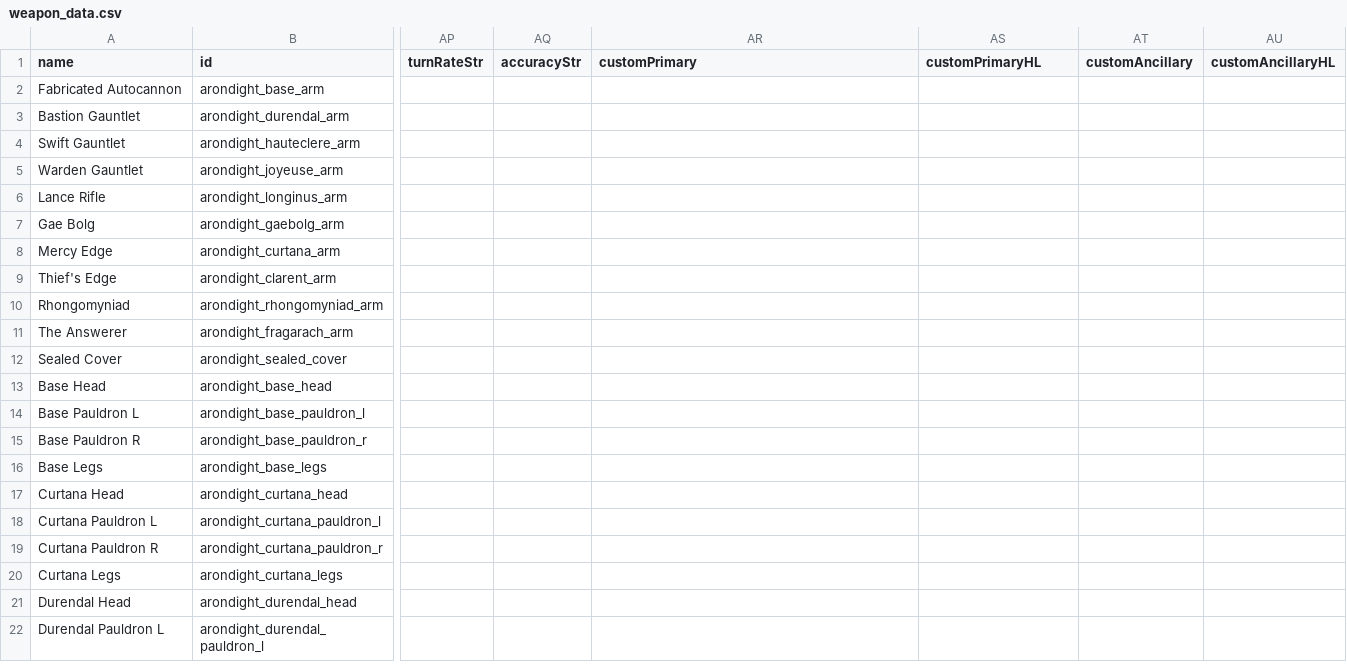
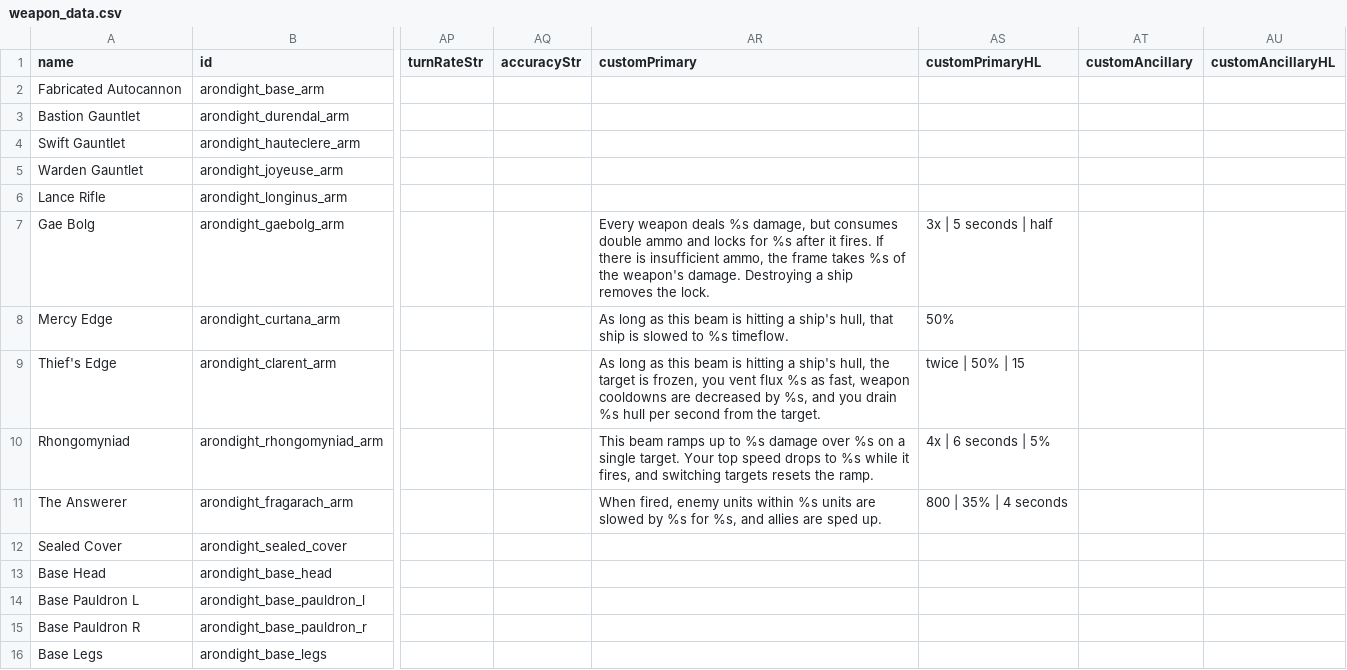
Before and after one commit to mamick2006/project-arondight, a CSV file: data/weapons/weapon_data.csv, drawn as a sheet; only a part is shown, gaps mark what is left out; the shorter side is filled out with more unchanged rows; the diff names each change by its address in the sheet, - before the commit and + after, or states it on an @@ line.

```diff
--- a/data/weapons/weapon_data.csv
+++ b/data/weapons/weapon_data.csv
-AR7 (customPrimary): (empty)
+AR7 (customPrimary): Every weapon deals %s damage, but consumes double ammo and locks for %s after it fires. If there is insufficient ammo, the frame takes %s of the weapon's damage. Destroying a ship removes the lock.
-AS7 (customPrimaryHL): (empty)
+AS7 (customPrimaryHL): 3x | 5 seconds | half
-AR8 (customPrimary): (empty)
+AR8 (customPrimary): As long as this beam is hitting a ship's hull, that ship is slowed to %s timeflow.
-AS8 (customPrimaryHL): (empty)
+AS8 (customPrimaryHL): 50%
-AR9 (customPrimary): (empty)
+AR9 (customPrimary): As long as this beam is hitting a ship's hull, the target is frozen, you vent flux %s as fast, weapon cooldowns are decreased by %s, and you drain %s hull per second from the target.
-AS9 (customPrimaryHL): (empty)
+AS9 (customPrimaryHL): twice | 50% | 15
-AR10 (customPrimary): (empty)
+AR10 (customPrimary): This beam ramps up to %s damage over %s on a single target. Your top speed drops to %s while it fires, and switching targets resets the ramp.
-AS10 (customPrimaryHL): (empty)
+AS10 (customPrimaryHL): 4x | 6 seconds | 5%
-AR11 (customPrimary): (empty)
+AR11 (customPrimary): When fired, enemy units within %s units are slowed by %s for %s, and allies are sped up.
-AS11 (customPrimaryHL): (empty)
+AS11 (customPrimaryHL): 800 | 35% | 4 seconds
```
Also changed, not shown: data/config/LunaSettings.csv, data/hullmods/hull_mods.csv, 6 other files.
